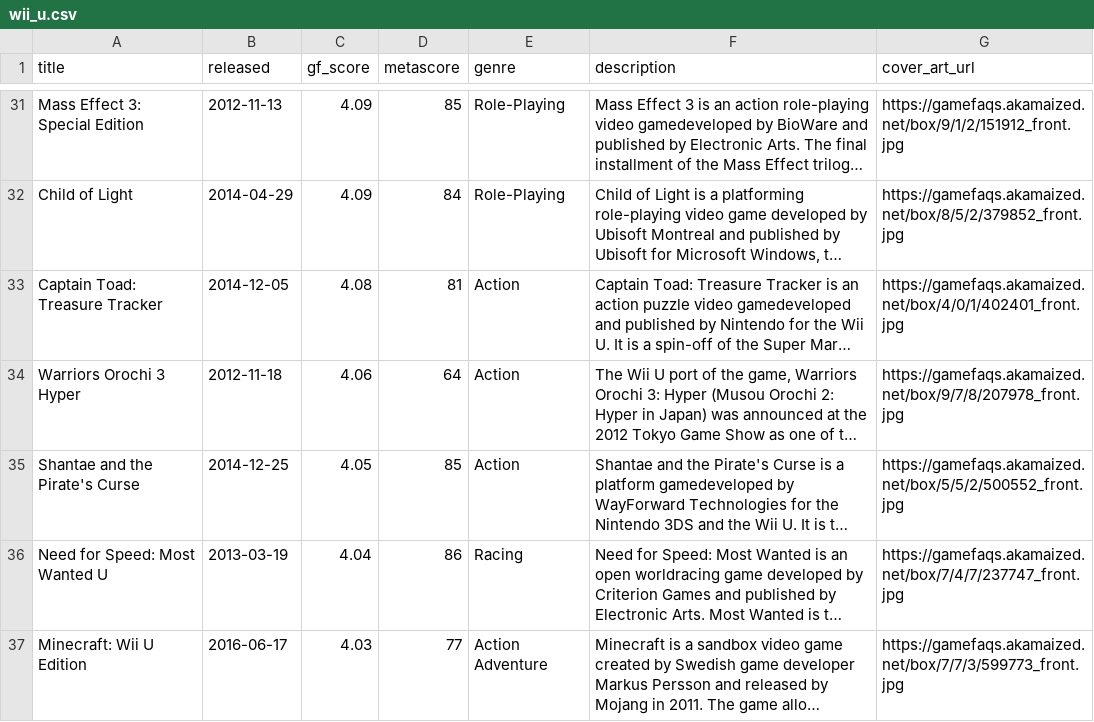
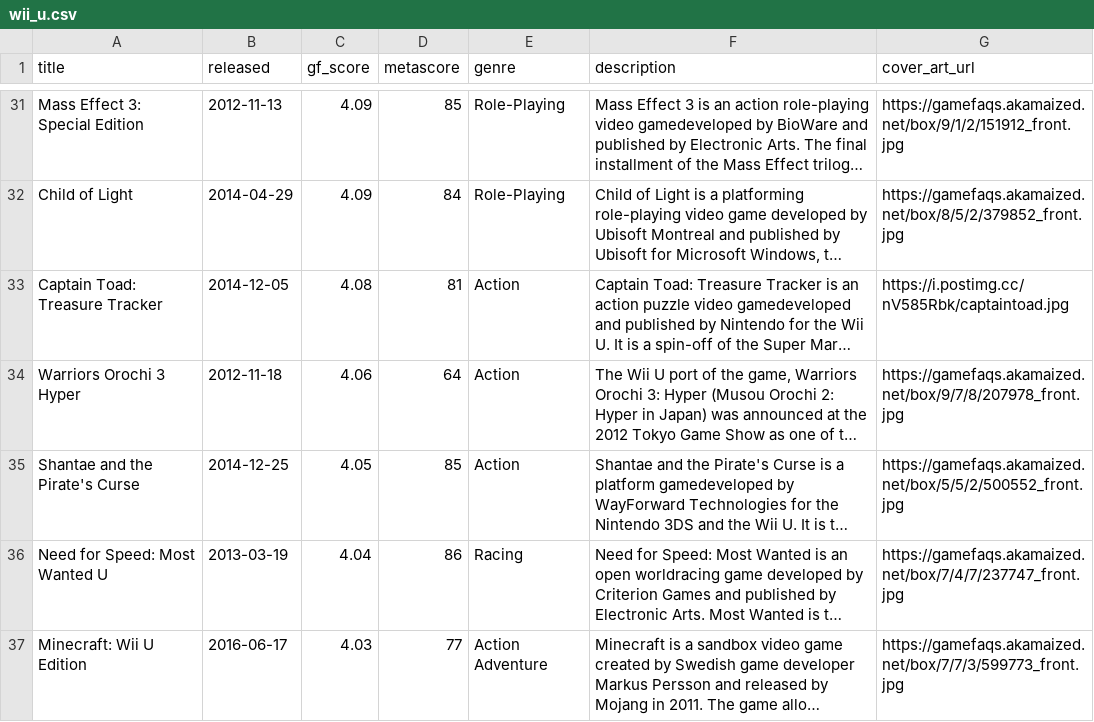
Before and after one commit to karlforshaw/opengamedb, a CSV file: wii_u.csv, drawn as a sheet; only a part is shown, gaps mark what is left out; long unchanged cells end in …; the diff names each change by its address in the sheet, - before the commit and + after, or states it on an @@ line.

Commit message:
Captain toad cover
Signed-off-by: Karl Forshaw <karlforshaw@gmail.com>

```diff
--- a/wii_u.csv
+++ b/wii_u.csv
-G33 (cover_art_url): https://gamefaqs.akamaized.net/box/4/0/1/402401_front.jpg
+G33 (cover_art_url): https://i.postimg.cc/nV585Rbk/captaintoad.jpg
```
